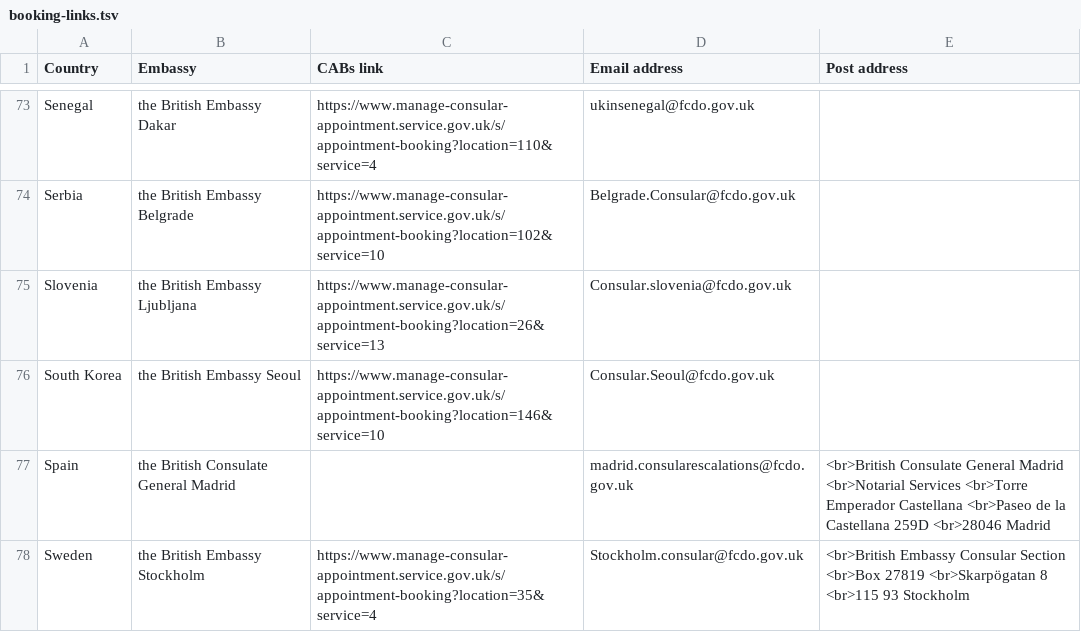
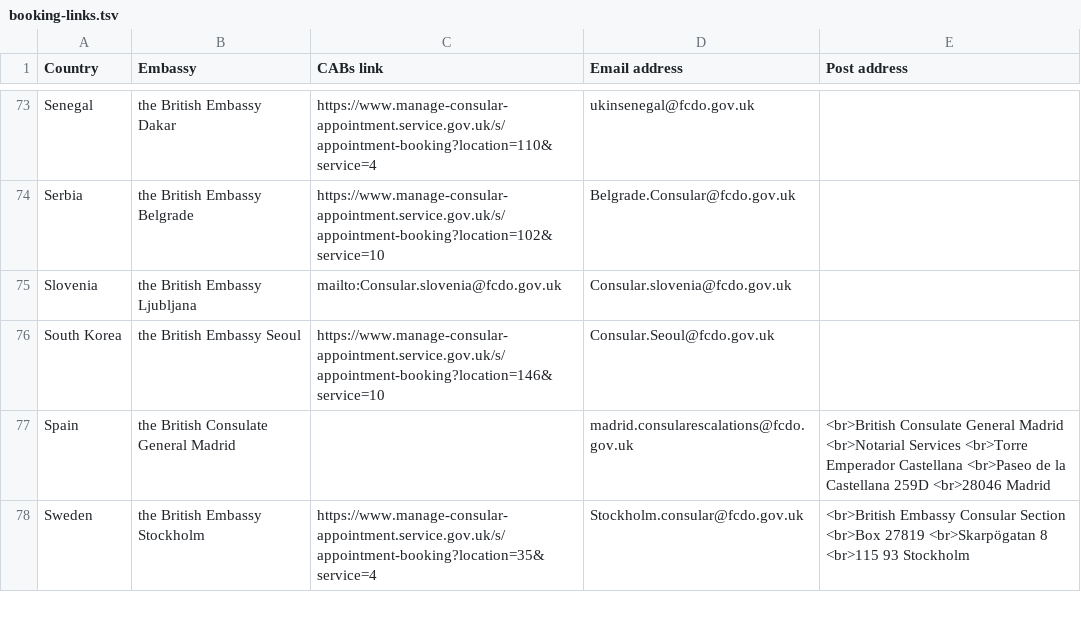
Before and after one commit to UKForeignOffice/notarial-api, a TSV file: dynamic-content/tsv/booking-links.tsv, drawn as a sheet; only a part is shown, gaps mark what is left out.

```diff
--- a/dynamic-content/tsv/booking-links.tsv
+++ b/dynamic-content/tsv/booking-links.tsv
@@ -74,3 +74,3 @@ Senegal	the British Embassy Dakar	https://www.manage-consular-appointment.servic
 Serbia	the British Embassy Belgrade	https://www.manage-consular-appointment.service.gov.uk/s/appointment-booking?location=102&service=10	Belgrade.Consular@fcdo.gov.uk	
-Slovenia	the British Embassy Ljubljana	https://www.manage-consular-appointment.service.gov.uk/s/appointment-booking?location=26&service=13	Consular.slovenia@fcdo.gov.uk	
+Slovenia	the British Embassy Ljubljana	mailto:Consular.slovenia@fcdo.gov.uk	Consular.slovenia@fcdo.gov.uk	
 South Korea	the British Embassy Seoul	https://www.manage-consular-appointment.service.gov.uk/s/appointment-booking?location=146&service=10	Consular.Seoul@fcdo.gov.uk	
```
Also changed, not shown: dynamic-content/tsv/content.tsv, 1 other file.
